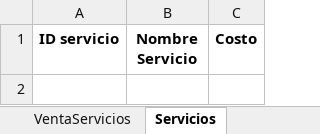
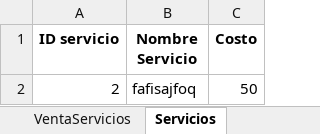
Before and after one commit to C-Sebastian-M/GLAM_MAKEUP_STORE, an Excel workbook: registros.xlsx, sheet Servicios, drawn as a sheet; values as stored, in another font and other column widths than the file's, no borders; the diff names each change by its address in the sheet, - before the commit and + after, or states it on an @@ line.

```diff
--- a/registros.xlsx (sheet Servicios)
+++ b/registros.xlsx (sheet Servicios)
+row 2: 2 | fafisajfoq | 50
```
Also changed, not shown: sheet Productos, 8 other files.
